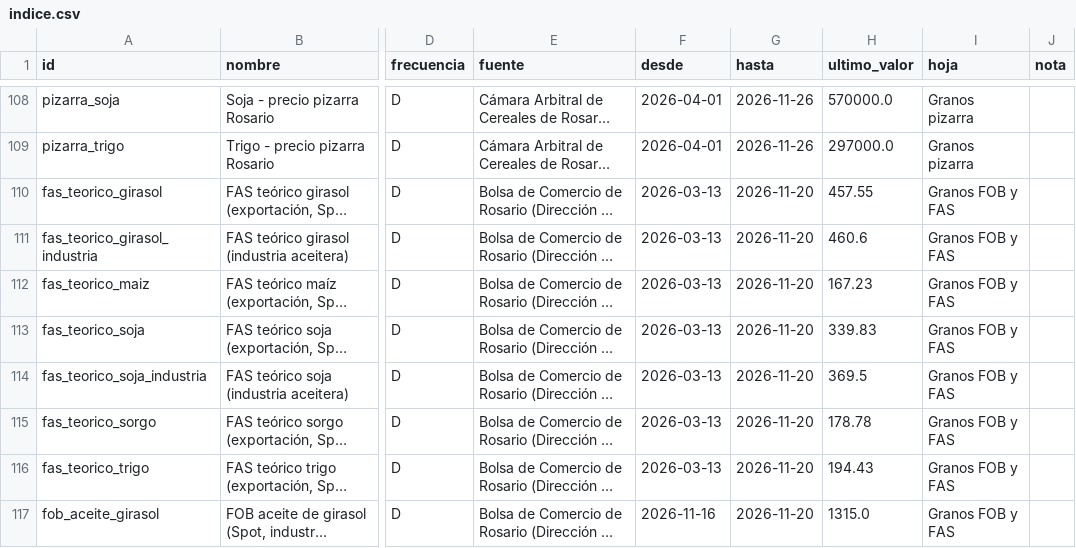
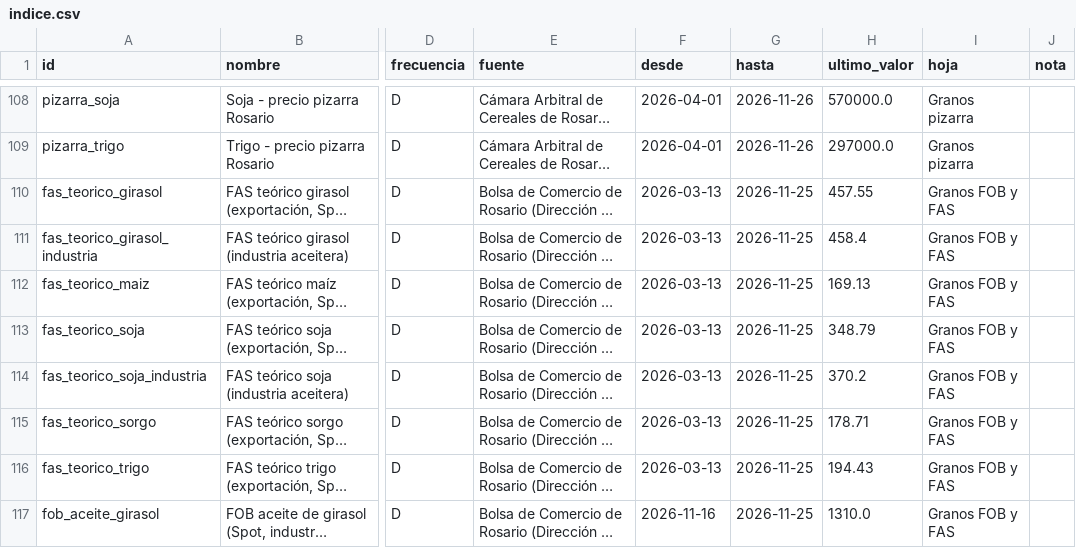
Before and after one commit to datamiazzo-2026/datos-publicos, a CSV file: respaldo/indice.csv, drawn as a sheet; only a part is shown, gaps mark what is left out; long unchanged cells end in …; the diff covers the shown part only; the diff names each change by its address in the sheet, - before the commit and + after, or states it on an @@ line.

```diff
--- a/respaldo/indice.csv
+++ b/respaldo/indice.csv
-G110:G117 (hasta): 2026-11-20
+G110:G117 (hasta): 2026-11-25
-H111 (ultimo_valor): 460.6
+H111 (ultimo_valor): 458.4
-H112 (ultimo_valor): 167.23
+H112 (ultimo_valor): 169.13
-H113 (ultimo_valor): 339.83
+H113 (ultimo_valor): 348.79
-H114 (ultimo_valor): 369.5
+H114 (ultimo_valor): 370.2
-H115 (ultimo_valor): 178.78
+H115 (ultimo_valor): 178.71
-H117 (ultimo_valor): 1315.0
+H117 (ultimo_valor): 1310.0
```
Also changed, not shown: 2 added rows and 24 edited cells elsewhere in this file, bcr_fas_teorico.csv, respaldo/bonos_tasa_fija.csv, 29 other files.
